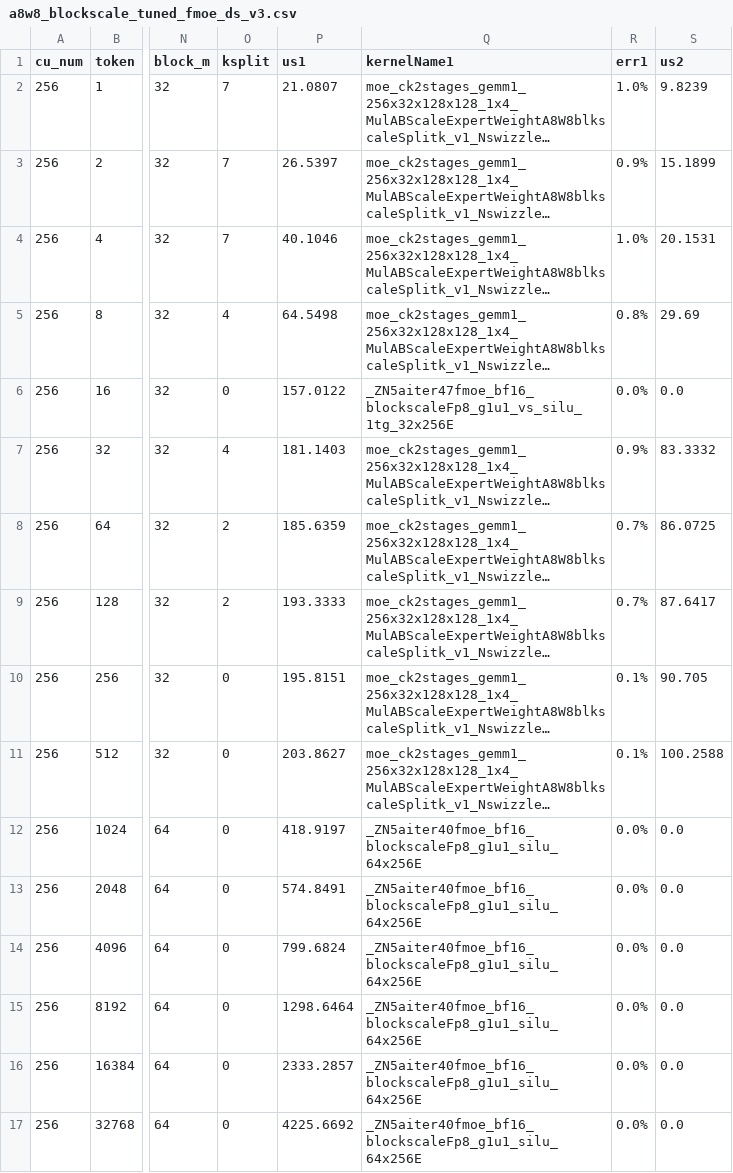
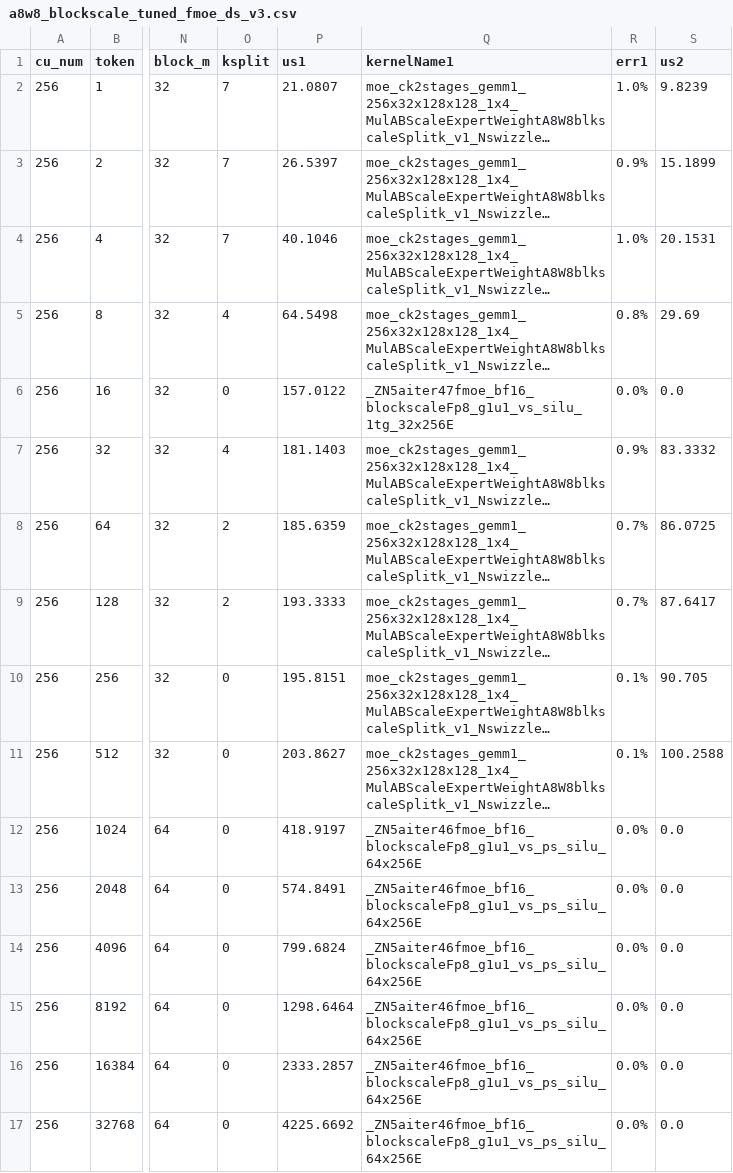
Before and after one commit to lucas-santos-amd/aiter, a CSV file: aiter/configs/model_configs/a8w8_blockscale_tuned_fmoe_ds_v3.csv, drawn as a sheet; only a part is shown, gaps mark what is left out; long unchanged cells end in …; the diff names each change by its address in the sheet, - before the commit and + after, or states it on an @@ line.

Commit message:
fix config for moe silu_64x25 (#2689)

```diff
--- a/aiter/configs/model_configs/a8w8_blockscale_tuned_fmoe_ds_v3.csv
+++ b/aiter/configs/model_configs/a8w8_blockscale_tuned_fmoe_ds_v3.csv
-Q12:Q17 (kernelName1): _ZN5aiter40fmoe_bf16_blockscaleFp8_g1u1_silu_64x256E
+Q12:Q17 (kernelName1): _ZN5aiter46fmoe_bf16_blockscaleFp8_g1u1_vs_ps_silu_64x256E
```
Also changed, not shown: aiter/configs/model_configs/a8w8_blockscale_tuned_fmoe_glm5.csv.
